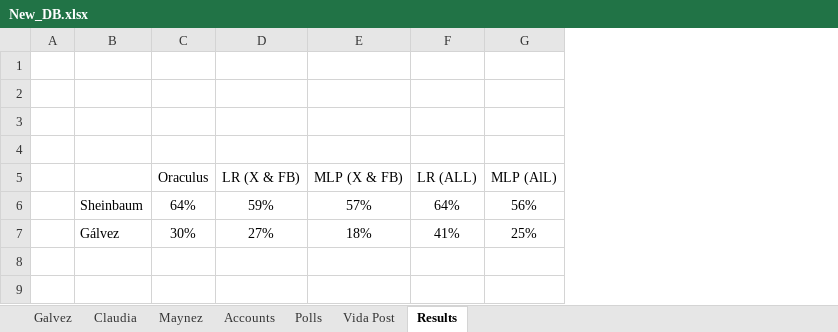
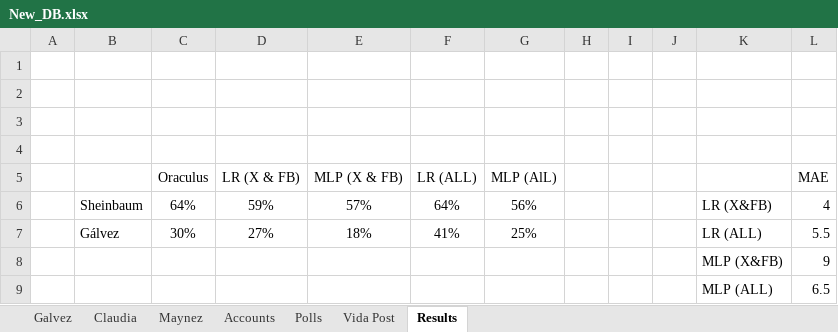
Before and after one commit to gootxyz/election-predictor, an Excel workbook: New_DB.xlsx, sheet Results, drawn as a sheet; values as stored, in another font and other column widths than the file's, no borders; the diff names each change by its address in the sheet, - before the commit and + after, or states it on an @@ line.

```diff
--- a/New_DB.xlsx (sheet Results)
+++ b/New_DB.xlsx (sheet Results)
+column H, empty
+column I, empty
+column J, empty
+column K, rows 6-7: LR (X&FB) | LR (ALL)
+column L (MAE), rows 6-7: 4 | 5.5
+row 8:  |  |  |  |  |  |  |  |  |  | MLP (X&FB) | 9
+row 9:  |  |  |  |  |  |  |  |  |  | MLP (ALL) | 6.5
```
Also changed, not shown: sheet Claudia, sheet Galvez, sheet Maynez, sheet Polls, formulas that keep their value, 3 other files.
